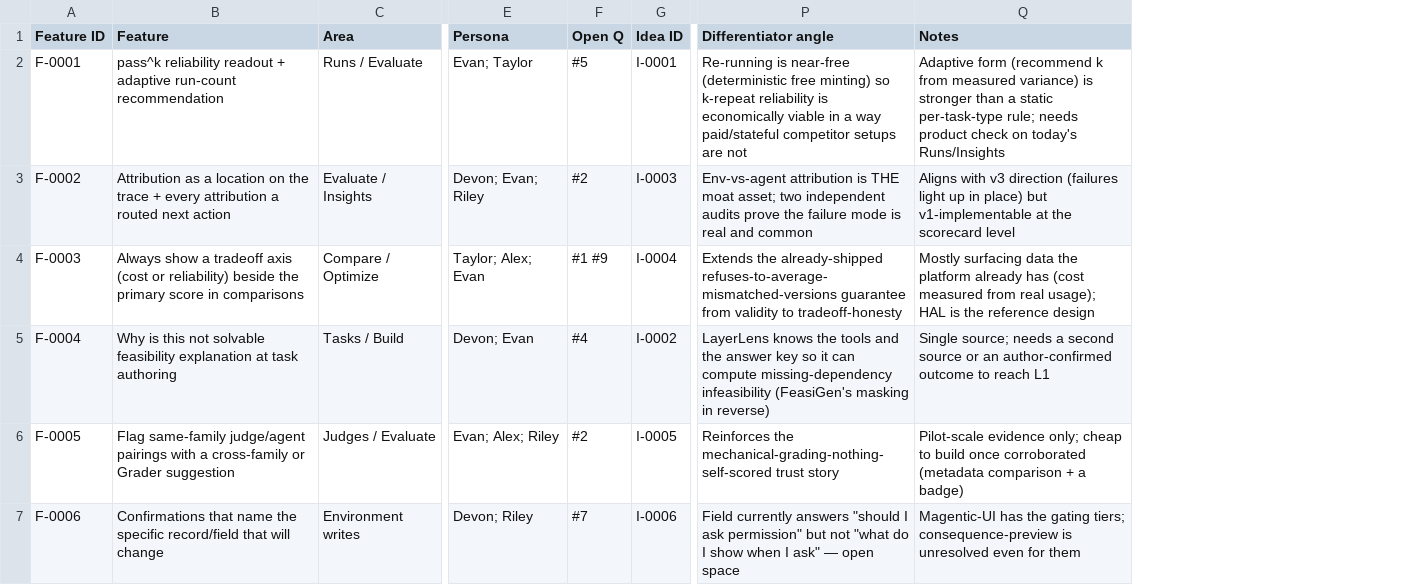
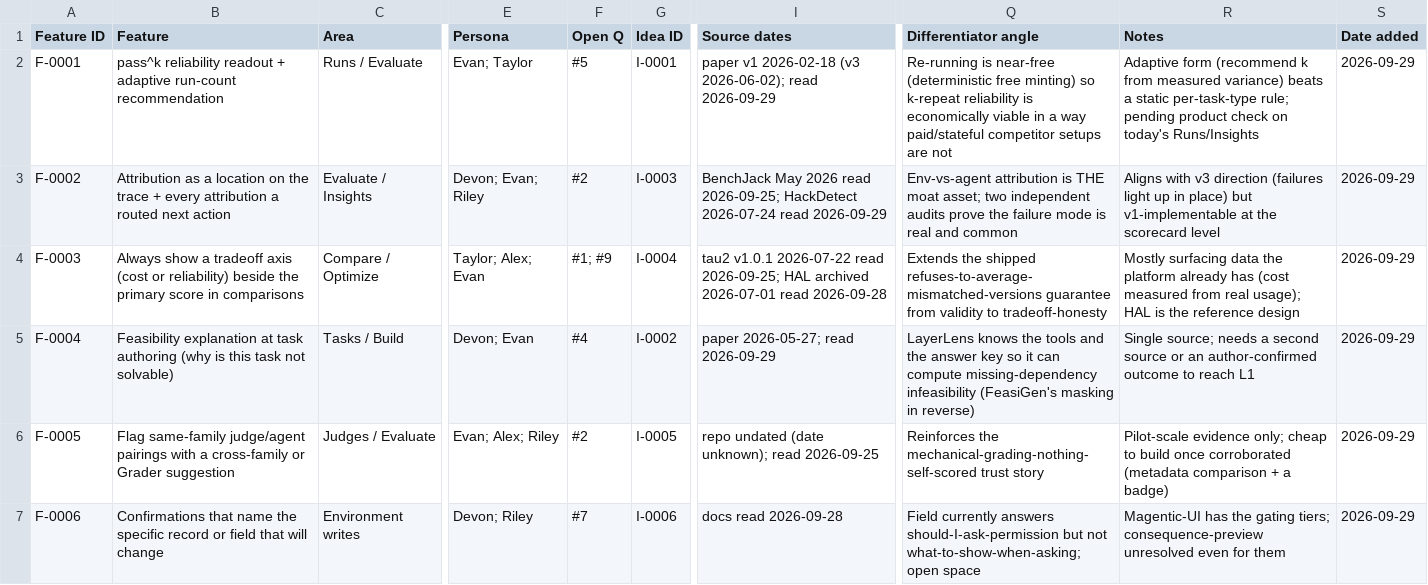
Before and after one commit to javiervio/layerlens-agentic-research, a CSV file: features/matrix.csv, drawn as a sheet; only a part is shown, gaps mark what is left out; addresses are those after the commit; the diff names each change by its address in the sheet, - before the commit and + after, or states it on an @@ line.

```diff
--- a/features/matrix.csv
+++ b/features/matrix.csv
+column I (Source dates), rows 2-7: paper v1 2026-02-18 (v3 2026-06-02); read 2026-09-29 | BenchJack May 2026 read 2026-09-25; HackDetect 2026-07-24 read 2026-09-29 | tau2 v1.0.1 2026-07-22 read 2026-09-25; HAL archived 2026-07-01 read 2026-09-28 | paper 2026-05-27; read 2026-09-29 | repo undated (date unknown); read 2026-09-25 | docs read 2026-09-28
+column S (Date added), rows 2-7: all 2026-09-29
-R2 (Notes): …measured variance) is stronger than a static per-task-type rule; needs product check…
+R2 (Notes): …measured variance) beats a static per-task-type rule; pending product check…
-F4 (Open Q): #1 #9
+F4 (Open Q): #1; #9
-Q4 (Differentiator angle): Extends the already-shipped refuses-to-average-mismatched-versions guarantee…
+Q4 (Differentiator angle): Extends the shipped refuses-to-average-mismatched-versions guarantee…
-B5 (Feature): Why is this not solvable feasibility explanation at task authoring
+B5 (Feature): Feasibility explanation at task authoring (why is this task not solvable)
-B7 (Feature): …the specific record/field that will…
+B7 (Feature): …the specific record or field that will…
-Q7 (Differentiator angle): …currently answers "should I ask permission" but not "what do I show when I ask" — open space
+Q7 (Differentiator angle): …currently answers should-I-ask-permission but not what-to-show-when-asking; open space
-R7 (Notes): …tiers; consequence-preview is unresolved even…
+R7 (Notes): …tiers; consequence-preview unresolved even…
```
Also changed, not shown: 3 other files.
